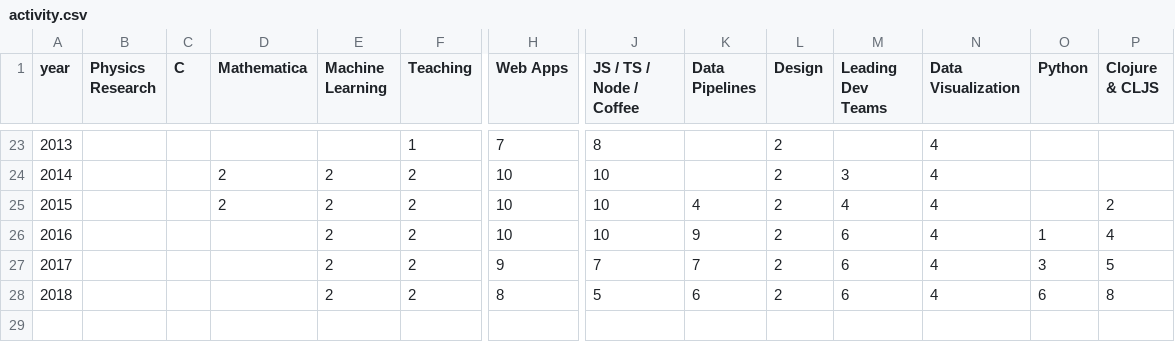
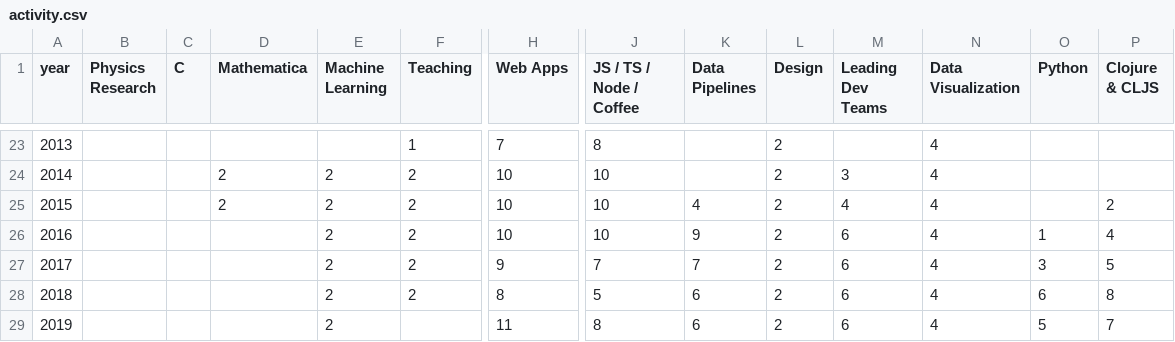
Before and after one commit to jefffriesen/python-joyplot-without-densities, a CSV file: activity.csv, drawn as a sheet; only a part is shown, gaps mark what is left out; rows hold the shown columns only; the diff names each change by its address in the sheet, - before the commit and + after, or states it on an @@ line.

```diff
--- a/activity.csv
+++ b/activity.csv
+row 29: 2019 |  |  |  | 2 |  | 11 | 8 | 6 | 2 | 6 | 4 | 5 | 7
```
Also changed, not shown: 3 other files.
